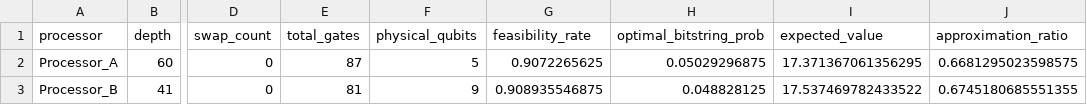
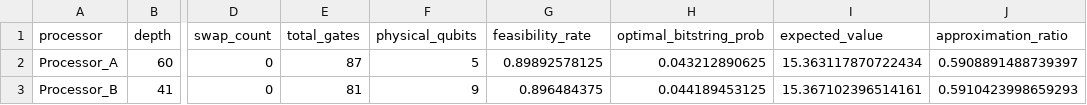
Before and after one commit to gowthamdevabhakthini-commits/mogumogu, a CSV file: results/tables/architecture_comparison.csv, drawn as a sheet; only a part is shown, gaps mark what is left out; the diff names each change by its address in the sheet, - before the commit and + after, or states it on an @@ line.

```diff
--- a/results/tables/architecture_comparison.csv
+++ b/results/tables/architecture_comparison.csv
-G2 (feasibility_rate): 0.9072265625
+G2 (feasibility_rate): 0.89892578125
-H2 (optimal_bitstring_prob): 0.05029296875
+H2 (optimal_bitstring_prob): 0.043212890625
-I2 (expected_value): 17.371367061356295
+I2 (expected_value): 15.363117870722434
-J2 (approximation_ratio): 0.6681295023598575
+J2 (approximation_ratio): 0.5908891488739397
-G3 (feasibility_rate): 0.908935546875
+G3 (feasibility_rate): 0.896484375
-H3 (optimal_bitstring_prob): 0.048828125
+H3 (optimal_bitstring_prob): 0.044189453125
-I3 (expected_value): 17.537469782433522
+I3 (expected_value): 15.367102396514161
-J3 (approximation_ratio): 0.6745180685551355
+J3 (approximation_ratio): 0.5910423998659293
```
Also changed, not shown: 7 other files.
